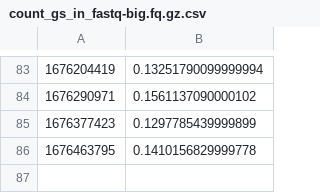
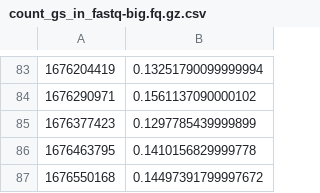
Before and after one commit to bionumpy/bionumpy-example-data, a CSV file: results/count_gs_in_fastq-big.fq.gz.csv, drawn as a sheet; only a part is shown, gaps mark what is left out; the diff names each change by its address in the sheet, - before the commit and + after, or states it on an @@ line.

Commit message:
Test results

```diff
--- a/results/count_gs_in_fastq-big.fq.gz.csv
+++ b/results/count_gs_in_fastq-big.fq.gz.csv
+row 87: 1676550168 | 0.14497391799997672
```
Also changed, not shown: results/count_gs_in_fastq-500kreads.fa.gz.csv, results/scan_file-big.bed.gz.csv, 7 other files.
